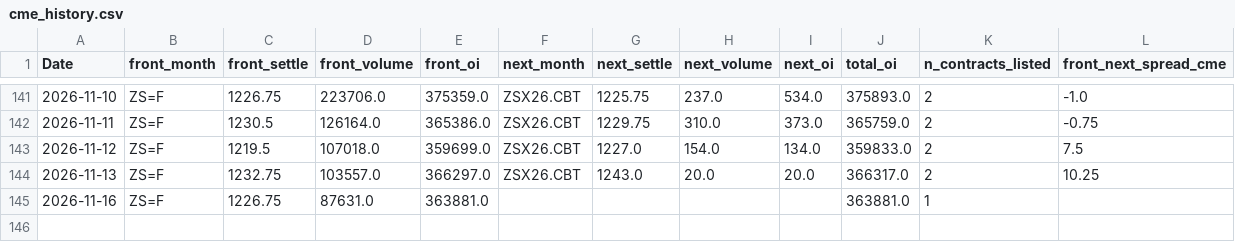
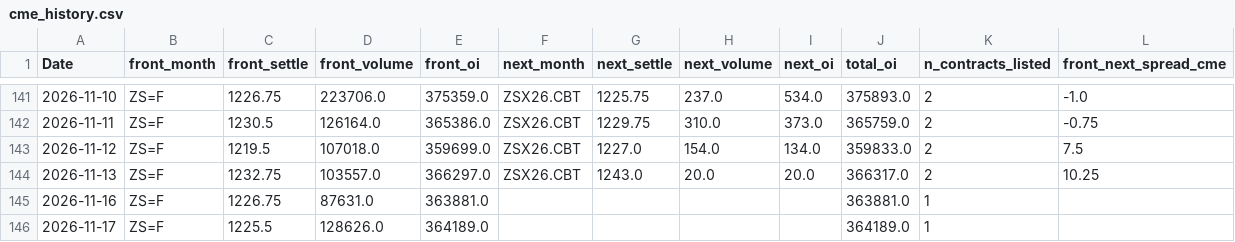
Before and after one commit to Nicotina712/agrocast, a CSV file: data/cme_history.csv, drawn as a sheet; only a part is shown, gaps mark what is left out.

```diff
--- a/data/cme_history.csv
+++ b/data/cme_history.csv
@@ -145 +145,2 @@ Date,front_month,front_settle,front_volume,front_oi,next_month,next_settle,next_
 2026-11-16,ZS=F,1226.75,87631.0,363881.0,,,,,363881.0,1,
+2026-11-17,ZS=F,1225.5,128626.0,364189.0,,,,,364189.0,1,
```
Also changed, not shown: artifacts/forecast.csv, artifacts/signals.csv, 48 other files.
